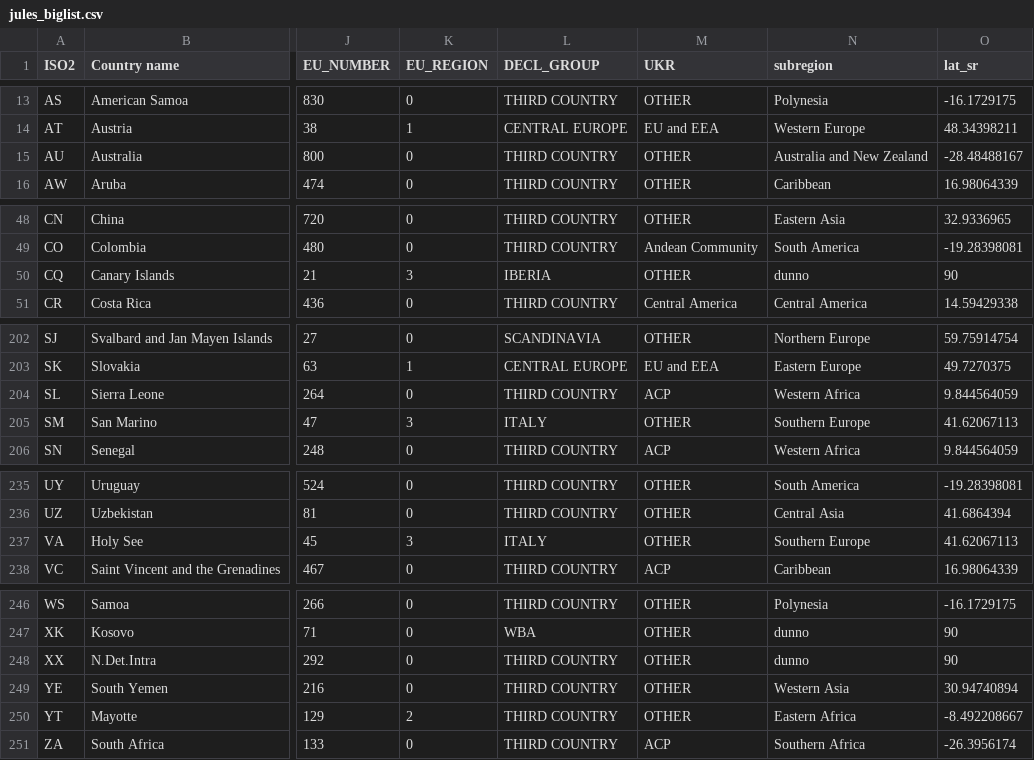
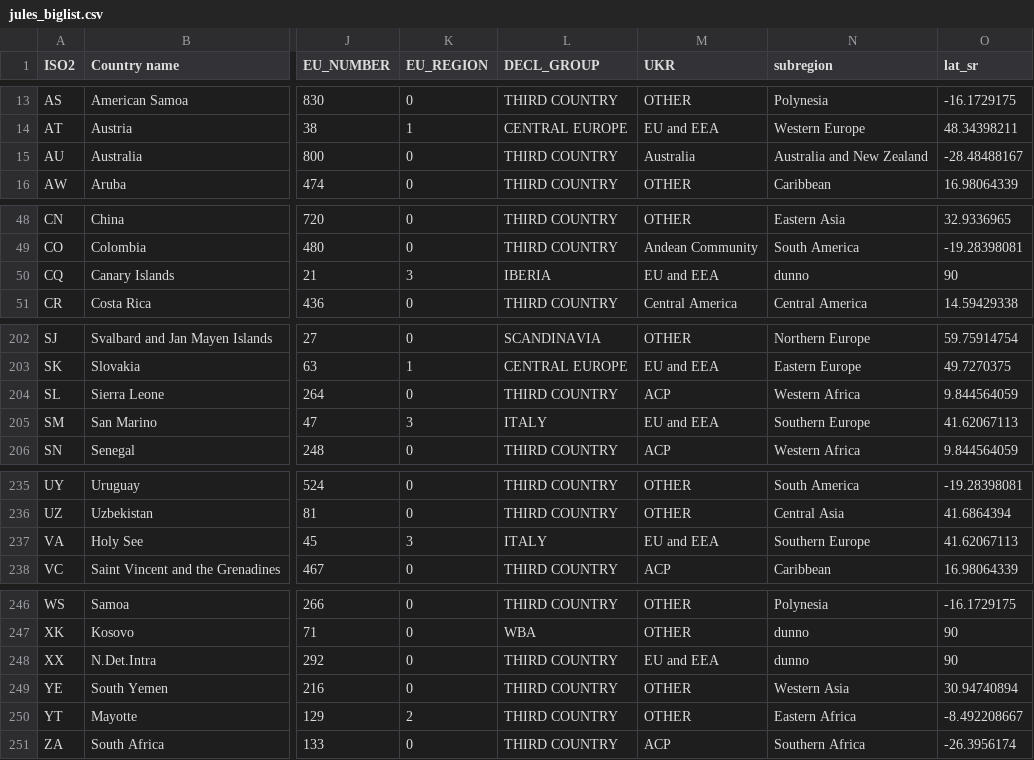
Before and after one commit to hoolio61/data, a CSV file: jules_biglist.csv, drawn as a sheet; only a part is shown, gaps mark what is left out; the diff covers the shown part only; the diff names each change by its address in the sheet, - before the commit and + after, or states it on an @@ line.

```diff
--- a/jules_biglist.csv
+++ b/jules_biglist.csv
-M15 (UKR): OTHER
+M15 (UKR): Australia
-M50 (UKR): OTHER
+M50 (UKR): EU and EEA
-M205 (UKR): OTHER
+M205 (UKR): EU and EEA
-M237 (UKR): OTHER
+M237 (UKR): EU and EEA
-M248 (UKR): OTHER
+M248 (UKR): EU and EEA
```
Also changed, not shown: 9 edited cells elsewhere in this file.
